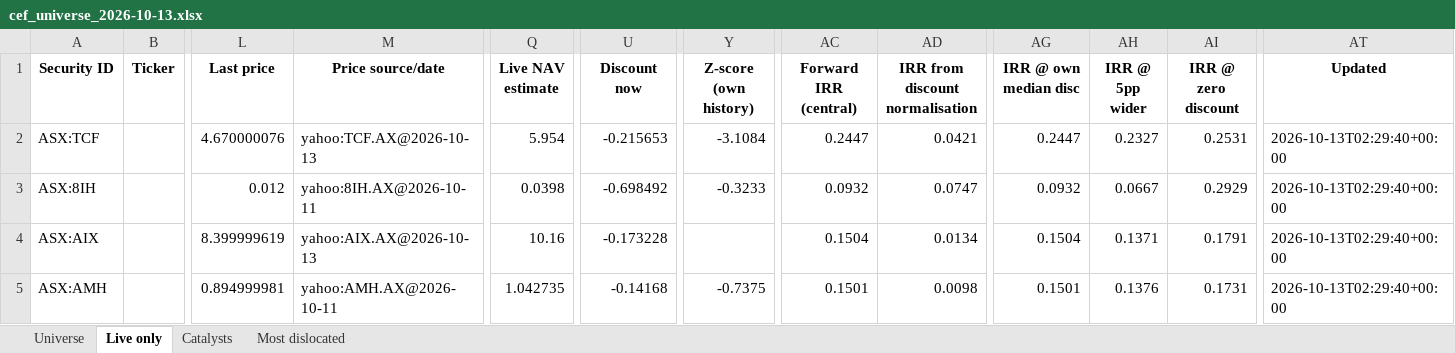
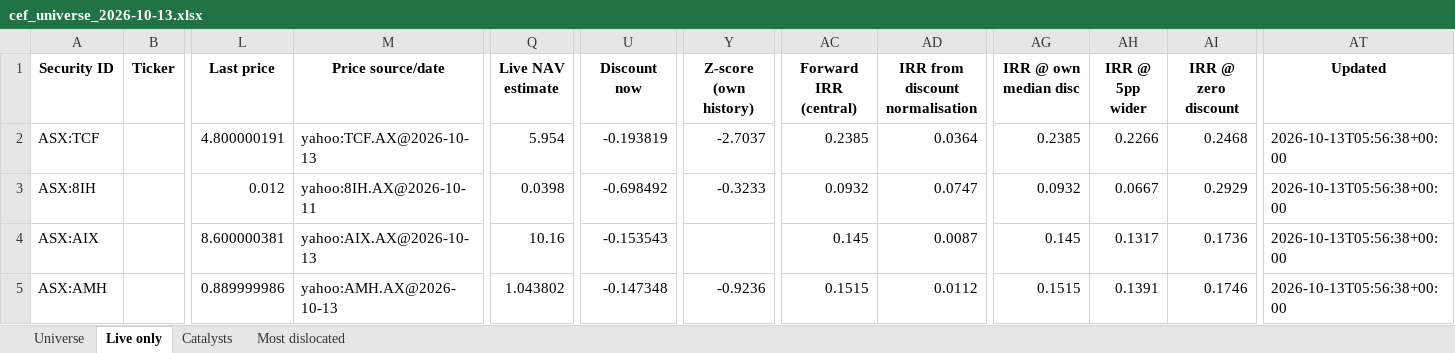
Before and after one commit to hdcapital/cef-research, an Excel workbook: outputs/live/cef_universe_2026-10-13.xlsx, sheet Live only, drawn as a sheet; only a part is shown, gaps mark what is left out; values as stored, in another font and other column widths than the file's, no borders; the diff covers the shown part only; the diff names each change by its address in the sheet, - before the commit and + after, or states it on an @@ line.

```diff
--- a/outputs/live/cef_universe_2026-10-13.xlsx (sheet Live only)
+++ b/outputs/live/cef_universe_2026-10-13.xlsx (sheet Live only)
-L2 (Last price): 4.670000076
+L2 (Last price): 4.800000191
-U2 (Discount now): -0.215653
+U2 (Discount now): -0.193819
-Y2 (Z-score (own history)): -3.1084
+Y2 (Z-score (own history)): -2.7037
-AC2 (Forward IRR (central)): 0.2447
+AC2 (Forward IRR (central)): 0.2385
-AD2 (IRR from discount normalisation): 0.0421
+AD2 (IRR from discount normalisation): 0.0364
-AG2 (IRR @ own median disc): 0.2447
+AG2 (IRR @ own median disc): 0.2385
-AH2 (IRR @ 5pp wider): 0.2327
+AH2 (IRR @ 5pp wider): 0.2266
-AI2 (IRR @ zero discount): 0.2531
+AI2 (IRR @ zero discount): 0.2468
-AT2:AT5 (Updated): 2026-10-13T02:29:40+00:00
+AT2:AT5 (Updated): 2026-10-13T05:56:38+00:00
-L4 (Last price): 8.399999619
+L4 (Last price): 8.600000381
-U4 (Discount now): -0.173228
+U4 (Discount now): -0.153543
-AC4 (Forward IRR (central)): 0.1504
+AC4 (Forward IRR (central)): 0.145
-AD4 (IRR from discount normalisation): 0.0134
+AD4 (IRR from discount normalisation): 0.0087
-AG4 (IRR @ own median disc): 0.1504
+AG4 (IRR @ own median disc): 0.145
-AH4 (IRR @ 5pp wider): 0.1371
+AH4 (IRR @ 5pp wider): 0.1317
-AI4 (IRR @ zero discount): 0.1791
+AI4 (IRR @ zero discount): 0.1736
-L5 (Last price): 0.894999981
+L5 (Last price): 0.889999986
-M5 (Price source/date): yahoo:AMH.AX@2026-10-11
+M5 (Price source/date): yahoo:AMH.AX@2026-10-13
-Q5 (Live NAV estimate): 1.042735
+Q5 (Live NAV estimate): 1.043802
-U5 (Discount now): -0.14168
+U5 (Discount now): -0.147348
-Y5 (Z-score (own history)): -0.7375
+Y5 (Z-score (own history)): -0.9236
-AC5 (Forward IRR (central)): 0.1501
+AC5 (Forward IRR (central)): 0.1515
-AD5 (IRR from discount normalisation): 0.0098
+AD5 (IRR from discount normalisation): 0.0112
-AG5 (IRR @ own median disc): 0.1501
+AG5 (IRR @ own median disc): 0.1515
-AH5 (IRR @ 5pp wider): 0.1376
+AH5 (IRR @ 5pp wider): 0.1391
-AI5 (IRR @ zero discount): 0.1731
+AI5 (IRR @ zero discount): 0.1746
```
Also changed, not shown: 1048 edited cells elsewhere in this sheet, sheet Universe, sheet Most dislocated, sheet Catalysts, 14 other files.
